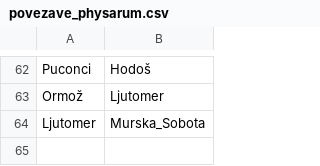
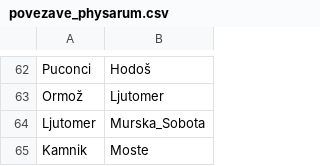
Before and after one commit to gabrijelokorn/sluzavka, a CSV file: data/povezave_physarum.csv, drawn as a sheet; only a part is shown, gaps mark what is left out; the diff names each change by its address in the sheet, - before the commit and + after, or states it on an @@ line.

```diff
--- a/data/povezave_physarum.csv
+++ b/data/povezave_physarum.csv
+row 65: Kamnik | Moste
```
Also changed, not shown: 6 other files.
